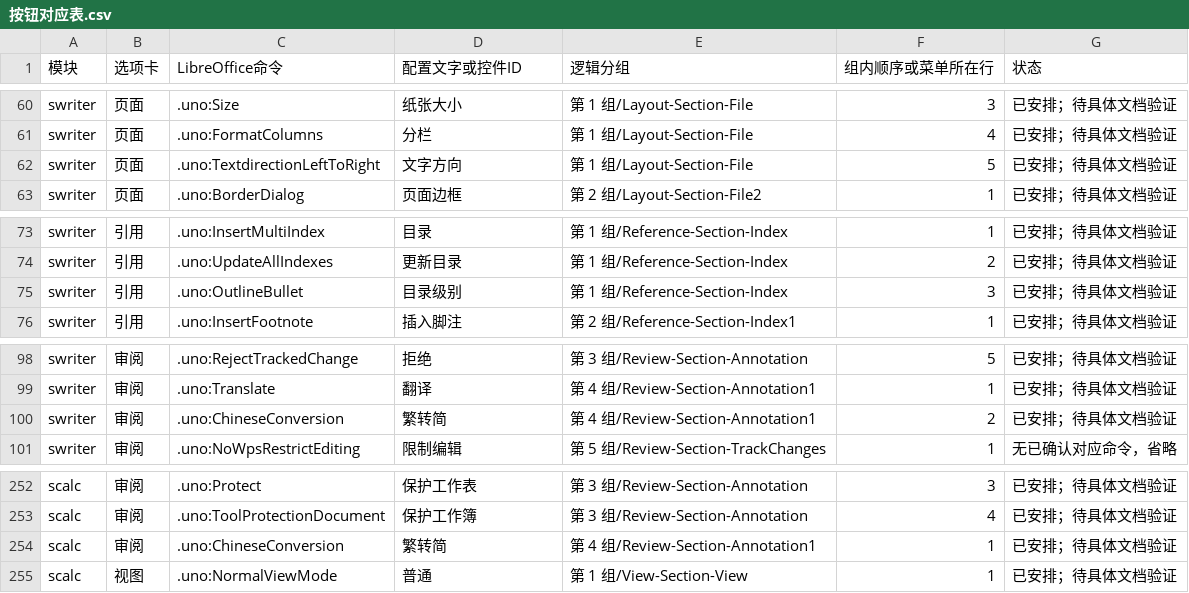
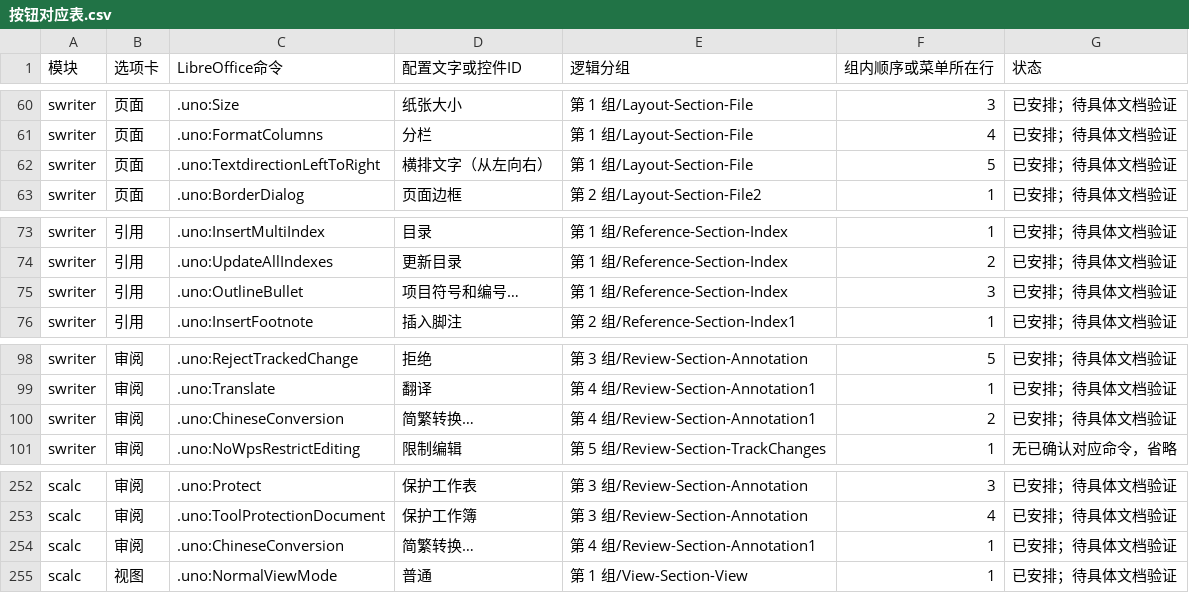
Before and after one commit to cootom-png/libreofficeplus, a CSV file: package/按钮对应表.csv, drawn as a sheet; only a part is shown, gaps mark what is left out.

```diff
--- a/package/按钮对应表.csv
+++ b/package/按钮对应表.csv
@@ -61,3 +61,3 @@ swriter,页面,.uno:Size,纸张大小,第 1 组/Layout-Section-File,3,已安排
 swriter,页面,.uno:FormatColumns,分栏,第 1 组/Layout-Section-File,4,已安排；待具体文档验证
-swriter,页面,.uno:TextdirectionLeftToRight,文字方向,第 1 组/Layout-Section-File,5,已安排；待具体文档验证
+swriter,页面,.uno:TextdirectionLeftToRight,横排文字（从左向右）,第 1 组/Layout-Section-File,5,已安排；待具体文档验证
 swriter,页面,.uno:BorderDialog,页面边框,第 2 组/Layout-Section-File2,1,已安排；待具体文档验证
@@ -74,3 +74,3 @@ swriter,引用,.uno:InsertMultiIndex,目录,第 1 组/Reference-Section-Index,1,
 swriter,引用,.uno:UpdateAllIndexes,更新目录,第 1 组/Reference-Section-Index,2,已安排；待具体文档验证
-swriter,引用,.uno:OutlineBullet,目录级别,第 1 组/Reference-Section-Index,3,已安排；待具体文档验证
+swriter,引用,.uno:OutlineBullet,项目符号和编号…,第 1 组/Reference-Section-Index,3,已安排；待具体文档验证
 swriter,引用,.uno:InsertFootnote,插入脚注,第 2 组/Reference-Section-Index1,1,已安排；待具体文档验证
@@ -99,3 +99,3 @@ swriter,审阅,.uno:RejectTrackedChange,拒绝,第 3 组/Review-Section-Annotati
 swriter,审阅,.uno:Translate,翻译,第 4 组/Review-Section-Annotation1,1,已安排；待具体文档验证
-swriter,审阅,.uno:ChineseConversion,繁转简,第 4 组/Review-Section-Annotation1,2,已安排；待具体文档验证
+swriter,审阅,.uno:ChineseConversion,简繁转换…,第 4 组/Review-Section-Annotation1,2,已安排；待具体文档验证
 swriter,审阅,.uno:NoWpsRestrictEditing,限制编辑,第 5 组/Review-Section-TrackChanges,1,无已确认对应命令，省略
@@ -253,3 +253,3 @@ scalc,审阅,.uno:Protect,保护工作表,第 3 组/Review-Section-Annotation,3,
 scalc,审阅,.uno:ToolProtectionDocument,保护工作簿,第 3 组/Review-Section-Annotation,4,已安排；待具体文档验证
-scalc,审阅,.uno:ChineseConversion,繁转简,第 4 组/Review-Section-Annotation1,1,已安排；待具体文档验证
+scalc,审阅,.uno:ChineseConversion,简繁转换…,第 4 组/Review-Section-Annotation1,1,已安排；待具体文档验证
 scalc,视图,.uno:NormalViewMode,普通,第 1 组/View-Section-View,1,已安排；待具体文档验证
```
Also changed, not shown: 20 other files.
